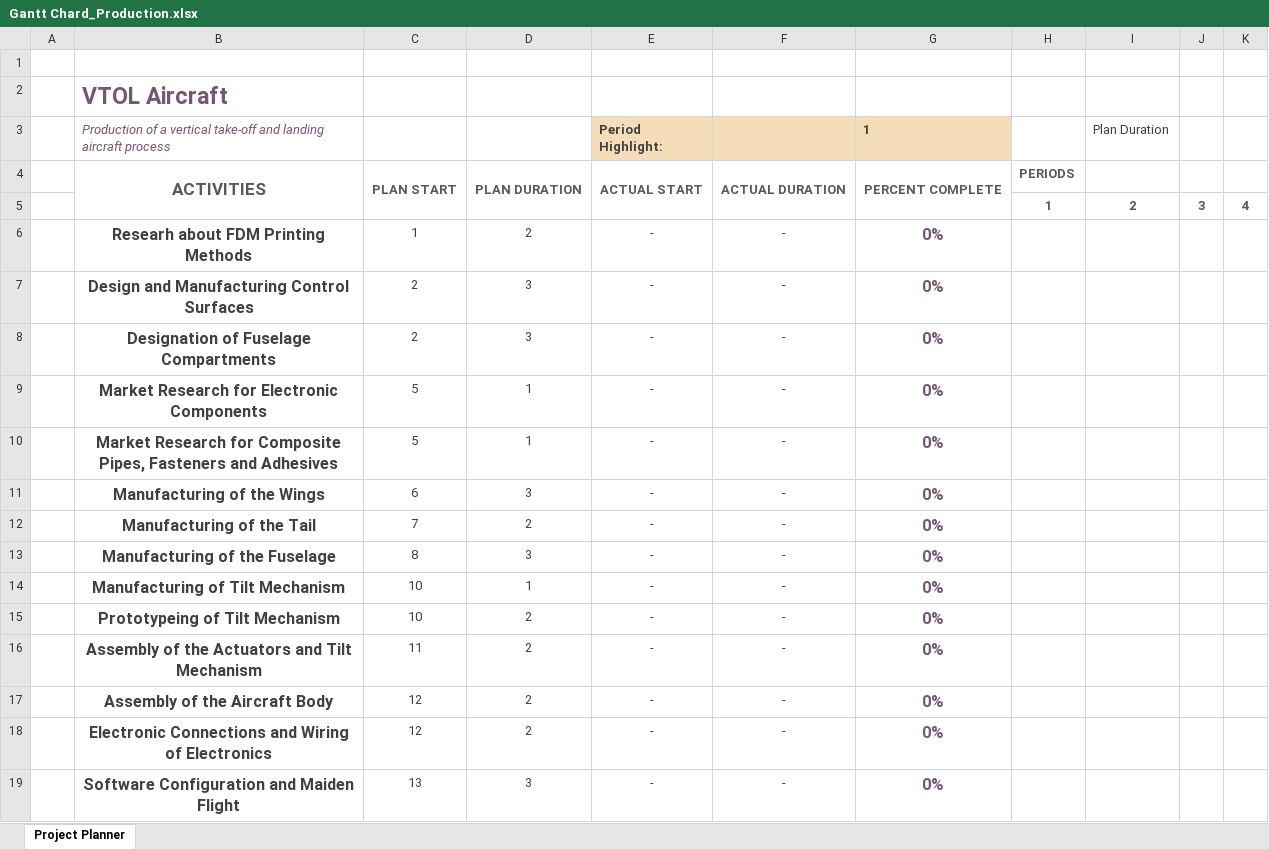
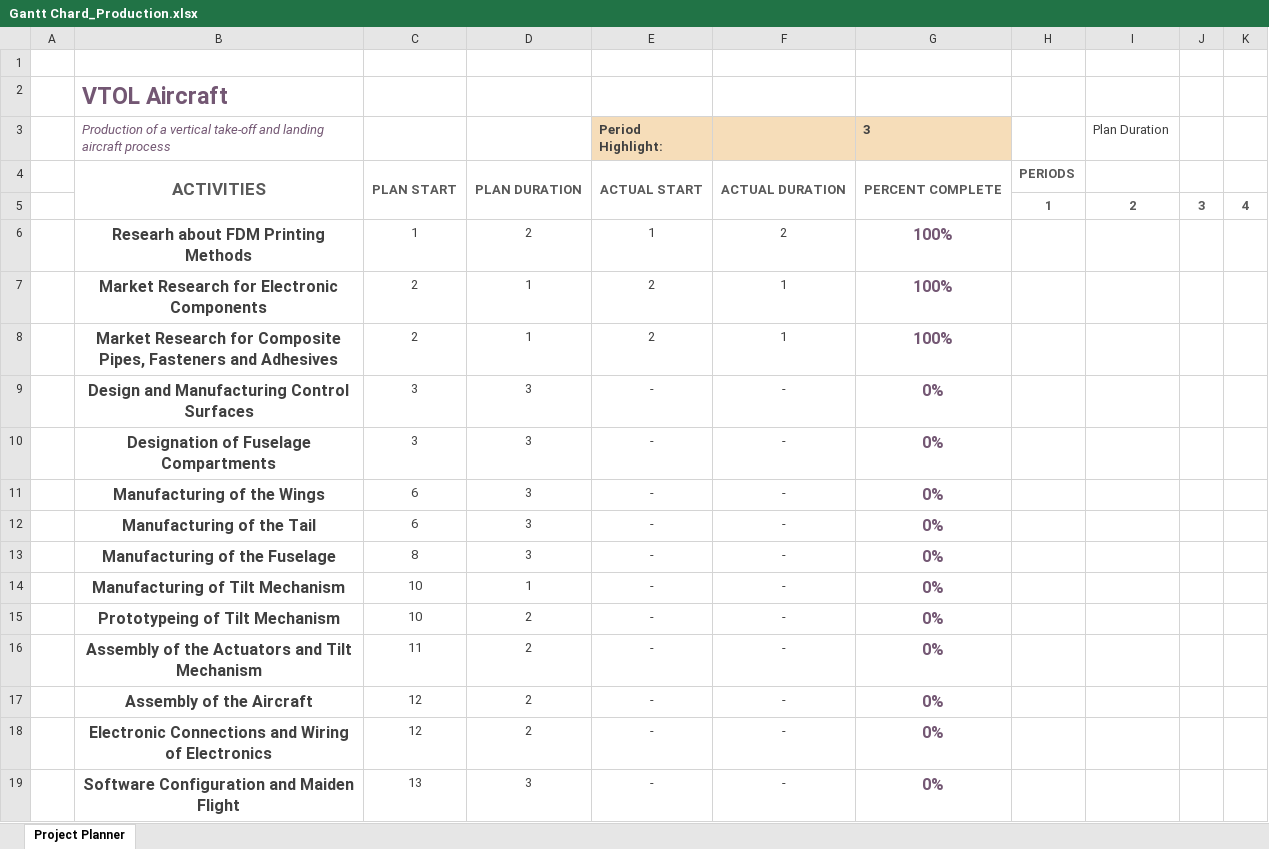
Before and after one commit to metinoxy/VTOL, an Excel workbook: Course Materials/Gantt Chard_Production.xlsx, sheet Project Planner, drawn as a sheet; only a part is shown; values as stored, in another font and other column widths than the file's, no borders; conditional formats not drawn; removed rows and columns are numbered as before the commit, all else as after; rows hold the shown columns only; the diff names each change by its address in the sheet, - before the commit and + after, or states it on an @@ line.

Commit message:
Ghant chard is updated.

```diff
--- a/Course Materials/Gantt Chard_Production.xlsx (sheet Project Planner)
+++ b/Course Materials/Gantt Chard_Production.xlsx (sheet Project Planner)
-G3: 1
+G3: 3
-E6 (Period Highlight:): -
+E6 (Period Highlight:): 1
-F6: -
+F6: 2
-G6 (3): 0%
+G6 (3): 100%
+row 7:  | Market Research for Electronic Components | 2 | 1 | 2 | 1 | 100%
+row 8:  | Market Research for Composite Pipes, Fasteners and Adhesives | 2 | 1 | 2 | 1 | 100%
-C9:C10: 2
+C9:C10: 3
-row 9:  | Market Research for Electronic Components | 5 | 1 | - | - | 0%
-row 10:  | Market Research for Composite Pipes, Fasteners and Adhesives | 5 | 1 | - | - | 0%
-C12: 7
+C12: 6
-D12: 2
+D12: 3
-B17: Assembly of the Aircraft Body
+B17: Assembly of the Aircraft
```
